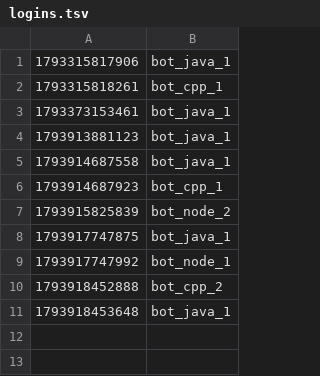
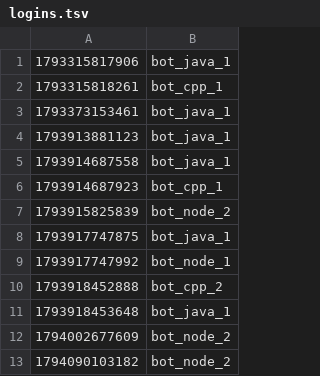
Before and after one commit to Anabsouslima1/ProjetoChatBot, a TSV file: data/java2/logins.tsv, drawn as a sheet.

```diff
--- a/data/java2/logins.tsv
+++ b/data/java2/logins.tsv
@@ -11 +11,3 @@
 1793918453648	bot_java_1
+1794002677609	bot_node_2
+1794090103182	bot_node_2
```
Also changed, not shown: 11 other files.
